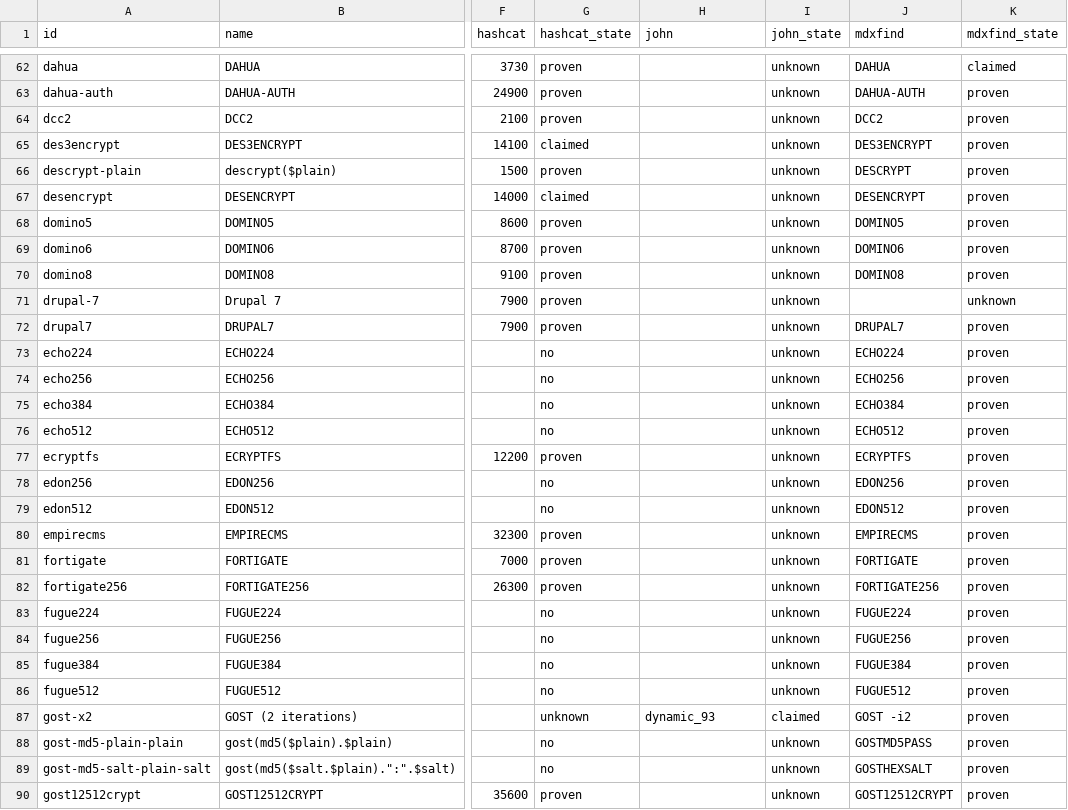
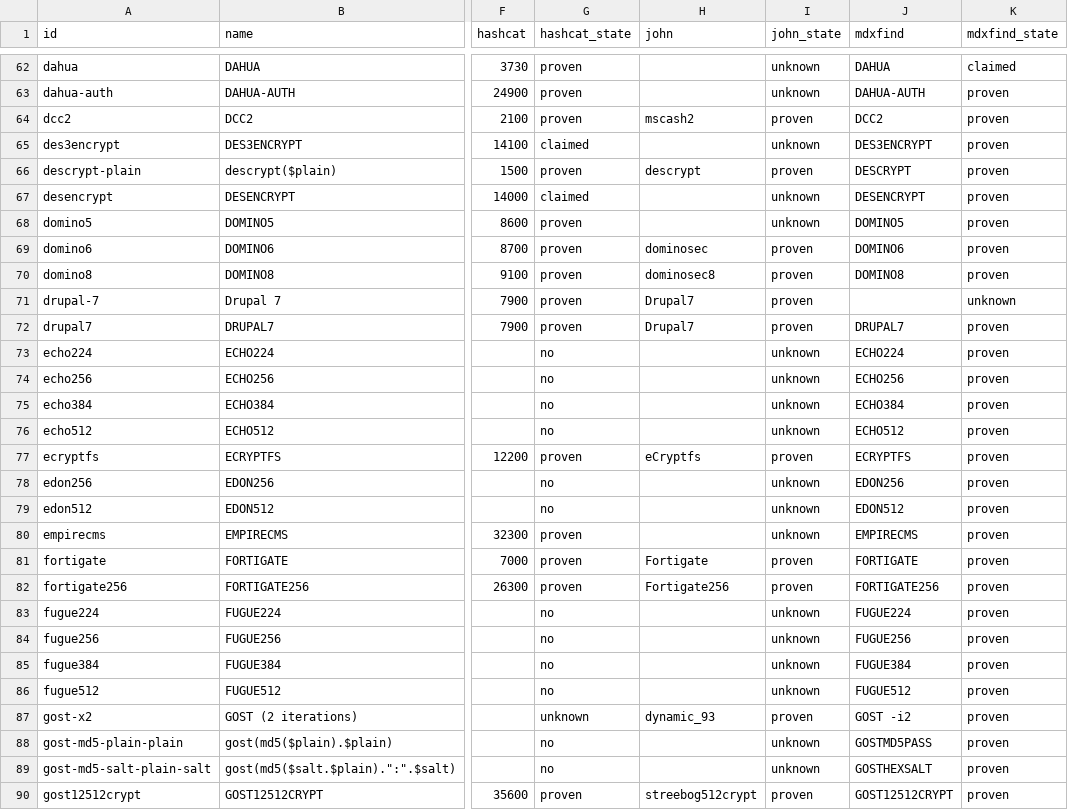
Before and after one commit to roycewilliams/cracking-rosetta, a CSV file: dist/rosetta.csv, drawn as a sheet; only a part is shown, gaps mark what is left out; the diff covers the shown part only; the diff names each change by its address in the sheet, - before the commit and + after, or states it on an @@ line.

```diff
--- a/dist/rosetta.csv
+++ b/dist/rosetta.csv
-H64 (john): (empty)
+H64 (john): mscash2
-I64 (john_state): unknown
+I64 (john_state): proven
-H66 (john): (empty)
+H66 (john): descrypt
-I66 (john_state): unknown
+I66 (john_state): proven
-H69 (john): (empty)
+H69 (john): dominosec
-I69:I72 (john_state): unknown
+I69:I72 (john_state): proven
-H70 (john): (empty)
+H70 (john): dominosec8
-H71:H72 (john): (empty)
+H71:H72 (john): Drupal7
-H77 (john): (empty)
+H77 (john): eCryptfs
-I77 (john_state): unknown
+I77 (john_state): proven
-H81 (john): (empty)
+H81 (john): Fortigate
-I81:I82 (john_state): unknown
+I81:I82 (john_state): proven
-H82 (john): (empty)
+H82 (john): Fortigate256
-I87 (john_state): claimed
+I87 (john_state): proven
-H90 (john): (empty)
+H90 (john): streebog512crypt
-I90 (john_state): unknown
+I90 (john_state): proven
```
Also changed, not shown: 165 edited cells elsewhere in this file, 3 other files.
